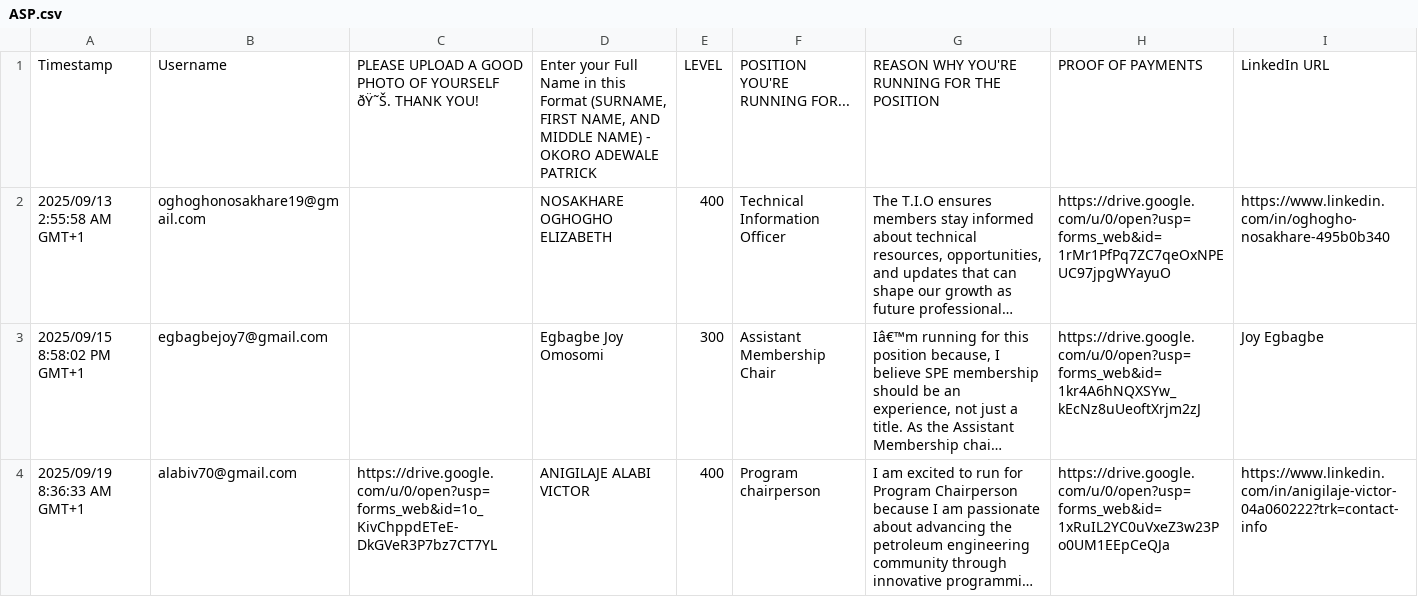
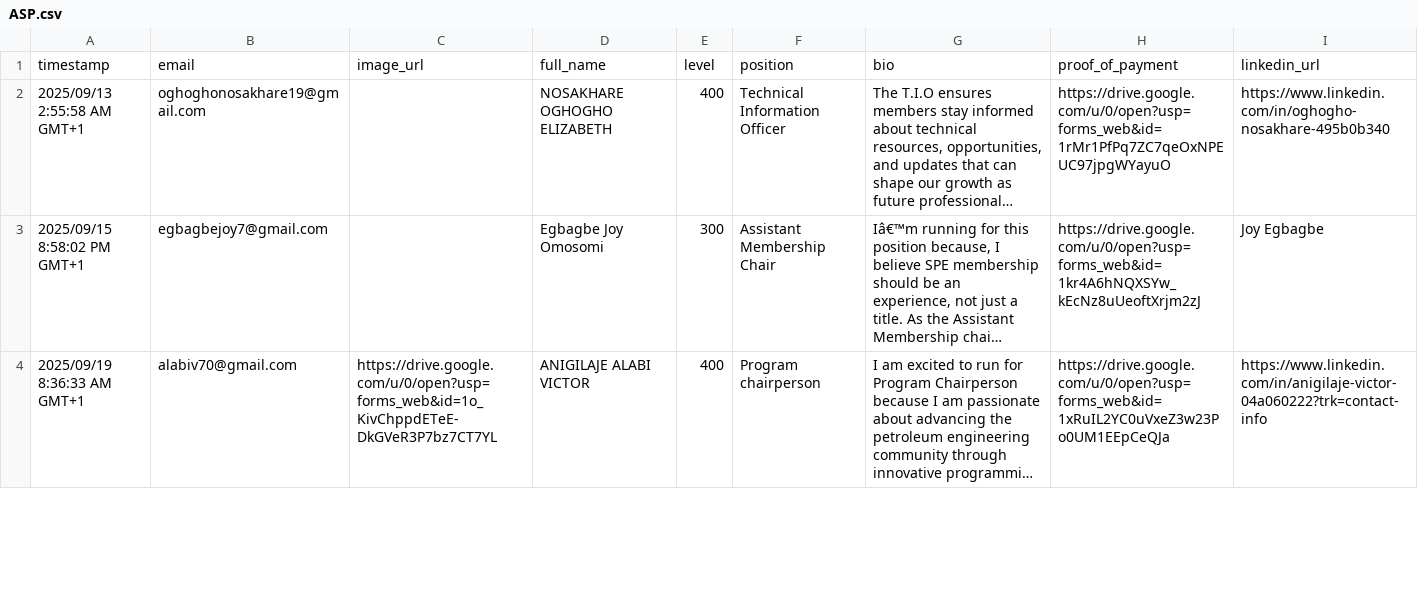
Before and after one commit to wisdomnova/spe-elections, a CSV file: ASP.csv, drawn as a sheet; only a part is shown; long unchanged cells end in …; removed rows and columns are numbered as before the commit, all else as after; the diff names each change by its address in the sheet, - before the commit and + after, or states it on an @@ line.

```diff
--- a/ASP.csv
+++ b/ASP.csv
-row 1: Timestamp | Username | PLEASE UPLOAD A GOOD PHOTO OF YOURSELF ðŸ˜Š. THANK YOU! | Enter your Full Name in this Format (SURNAME, FIRST NAME, AND MIDDLE NAME) - OKORO ADEWALE PATRICK | LEVEL | POSITION YOU'RE RUNNING FOR... | REASON WHY YOU'RE RUNNING FOR THE POSITION | PROOF OF PAYMENTS | LinkedIn URL
+row 1: timestamp | email | image_url | full_name | level | position | bio | proof_of_payment | linkedin_url
```
Also changed, not shown: 6 other files.
